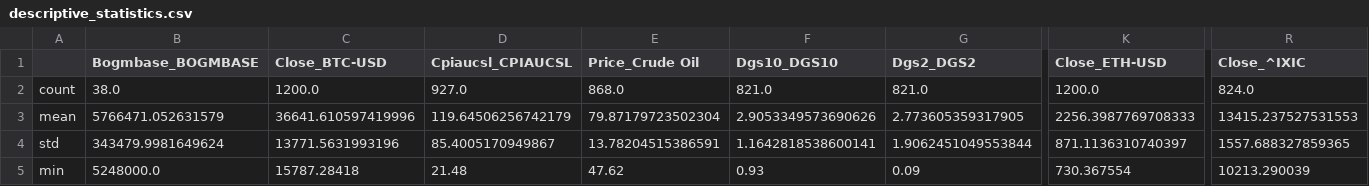
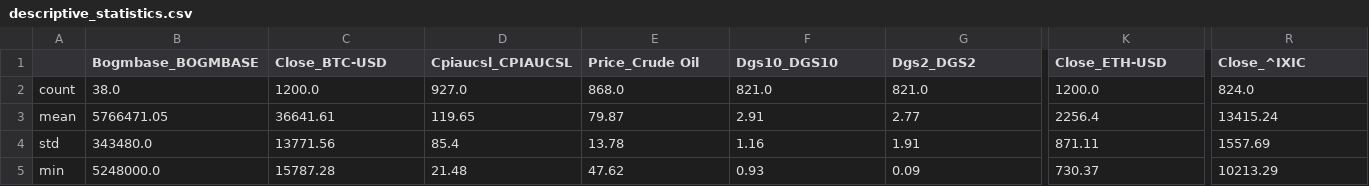
Before and after one commit to milkcanbass/CryptoEconomic, a CSV file: Data/Result/descriptive_statistics.csv, drawn as a sheet; only a part is shown, gaps mark what is left out; the diff covers the shown part only; the diff names each change by its address in the sheet, - before the commit and + after, or states it on an @@ line.

```diff
--- a/Data/Result/descriptive_statistics.csv
+++ b/Data/Result/descriptive_statistics.csv
-B3 (Bogmbase_BOGMBASE): 5766471.052631579
+B3 (Bogmbase_BOGMBASE): 5766471.05
-C3 (Close_BTC-USD): 36641.610597419996
+C3 (Close_BTC-USD): 36641.61
-D3 (Cpiaucsl_CPIAUCSL): 119.64506256742179
+D3 (Cpiaucsl_CPIAUCSL): 119.65
-E3 (Price_Crude Oil): 79.87179723502304
+E3 (Price_Crude Oil): 79.87
-F3 (Dgs10_DGS10): 2.9053349573690626
+F3 (Dgs10_DGS10): 2.91
-G3 (Dgs2_DGS2): 2.773605359317905
+G3 (Dgs2_DGS2): 2.77
-K3 (Close_ETH-USD): 2256.3987769708333
+K3 (Close_ETH-USD): 2256.4
-R3 (Close_^IXIC): 13415.237527531553
+R3 (Close_^IXIC): 13415.24
-B4 (Bogmbase_BOGMBASE): 343479.9981649624
+B4 (Bogmbase_BOGMBASE): 343480.0
-C4 (Close_BTC-USD): 13771.5631993196
+C4 (Close_BTC-USD): 13771.56
-D4 (Cpiaucsl_CPIAUCSL): 85.4005170949867
+D4 (Cpiaucsl_CPIAUCSL): 85.4
-E4 (Price_Crude Oil): 13.78204515386591
+E4 (Price_Crude Oil): 13.78
-F4 (Dgs10_DGS10): 1.1642818538600141
+F4 (Dgs10_DGS10): 1.16
-G4 (Dgs2_DGS2): 1.9062451049553844
+G4 (Dgs2_DGS2): 1.91
-K4 (Close_ETH-USD): 871.1136310740397
+K4 (Close_ETH-USD): 871.11
-R4 (Close_^IXIC): 1557.688327859365
+R4 (Close_^IXIC): 1557.69
-C5 (Close_BTC-USD): 15787.28418
+C5 (Close_BTC-USD): 15787.28
-K5 (Close_ETH-USD): 730.367554
+K5 (Close_ETH-USD): 730.37
-R5 (Close_^IXIC): 10213.290039
+R5 (Close_^IXIC): 10213.29
```
Also changed, not shown: 47 edited cells elsewhere in this file, Data/DGS10.csv, Data/DGS2.csv, 8 other files.
